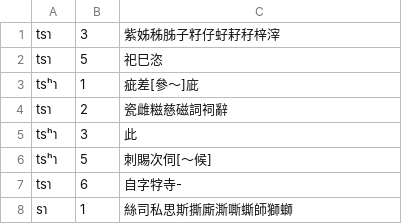
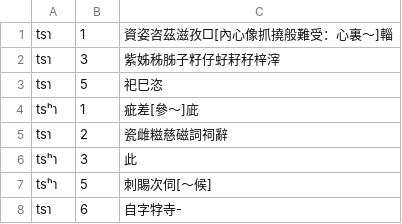
Before and after one commit to vearvip/LiuYangXiXiangHua, a TSV file: output/浏阳田坪.tsv, drawn as a sheet; only a part is shown; the shorter side is filled out with more unchanged rows.

```diff
--- a/output/浏阳田坪.tsv
+++ b/output/浏阳田坪.tsv
@@ -1 +1,2 @@
+tsɿ	1	資姿咨茲滋孜□[內心像抓撓般難受：心裏～]輜
 tsɿ	3	紫姊秭胏子籽仔虸耔秄梓滓
```
Also changed, not shown: 4 other files.
